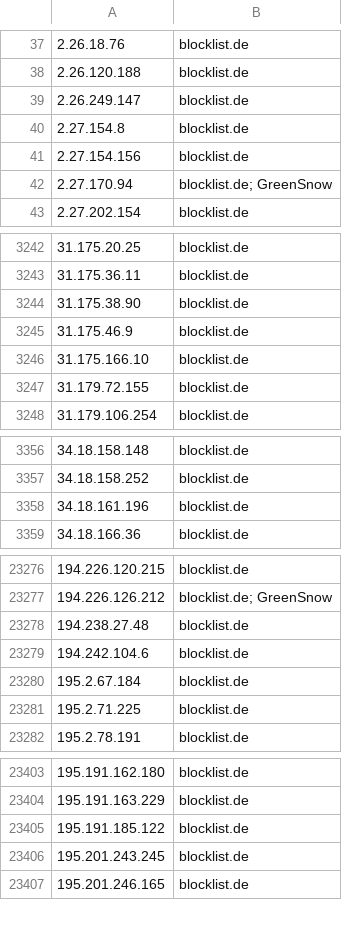
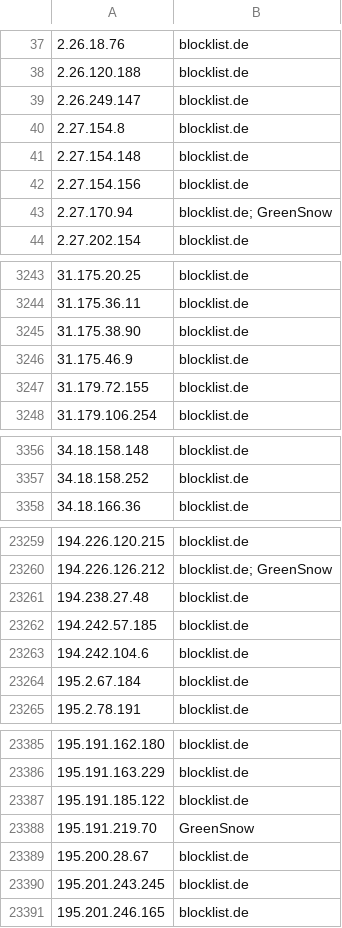
Before and after one commit to Prat007ai/cveharbor, a CSV file: attack-scanning-current.csv, drawn as a sheet; only a part is shown, gaps mark what is left out; removed rows and columns are numbered as before the commit, all else as after; the diff covers the shown part only; the diff names each change by its address in the sheet, - before the commit and + after, or states it on an @@ line.

```diff
--- a/attack-scanning-current.csv
+++ b/attack-scanning-current.csv
+row 41: 2.27.154.148 | blocklist.de
-row 3246: 31.175.166.10 | blocklist.de
-row 3358: 34.18.161.196 | blocklist.de
+row 23262: 194.242.57.185 | blocklist.de
-row 23281: 195.2.71.225 | blocklist.de
+row 23388: 195.191.219.70 | GreenSnow
+row 23389: 195.200.28.67 | blocklist.de
```
Also changed, not shown: 31 added rows, 51 removed rows and 18 edited cells elsewhere in this file, 15 other files.
